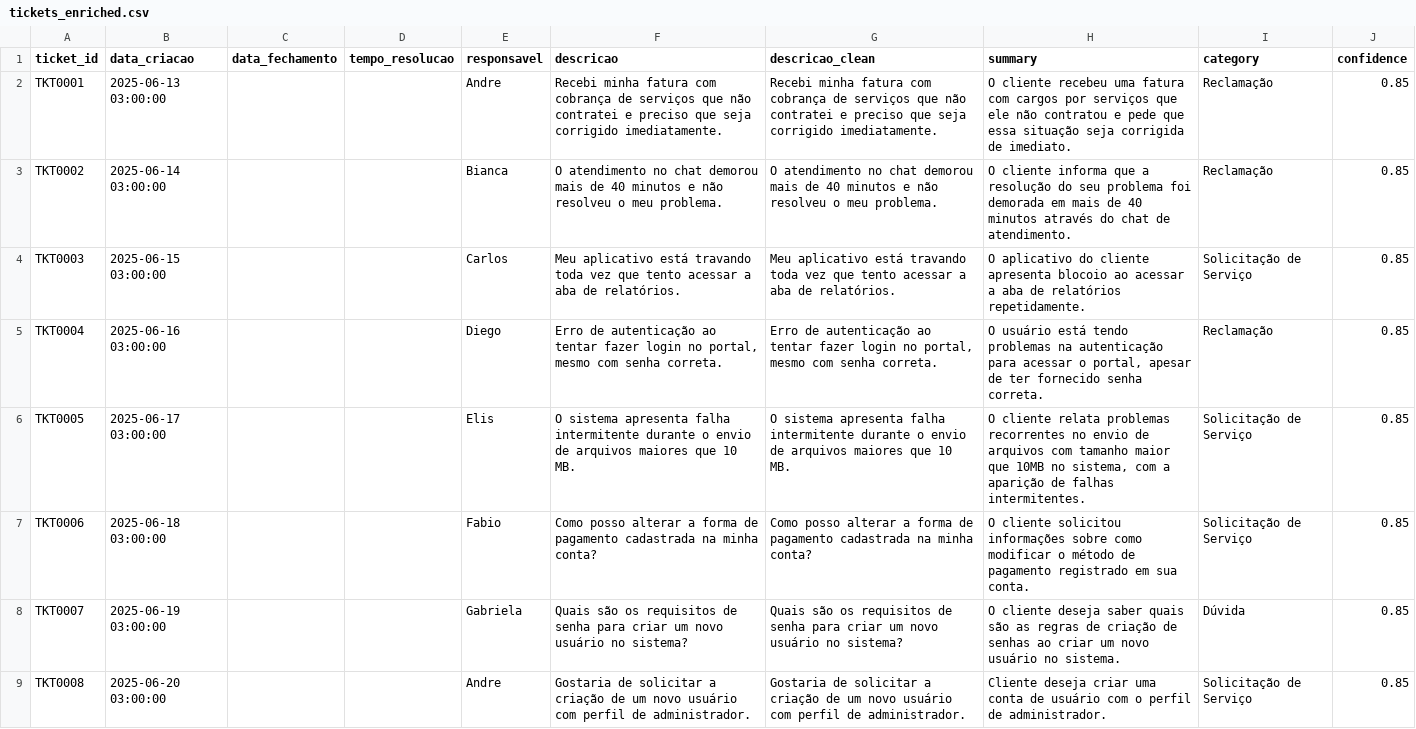
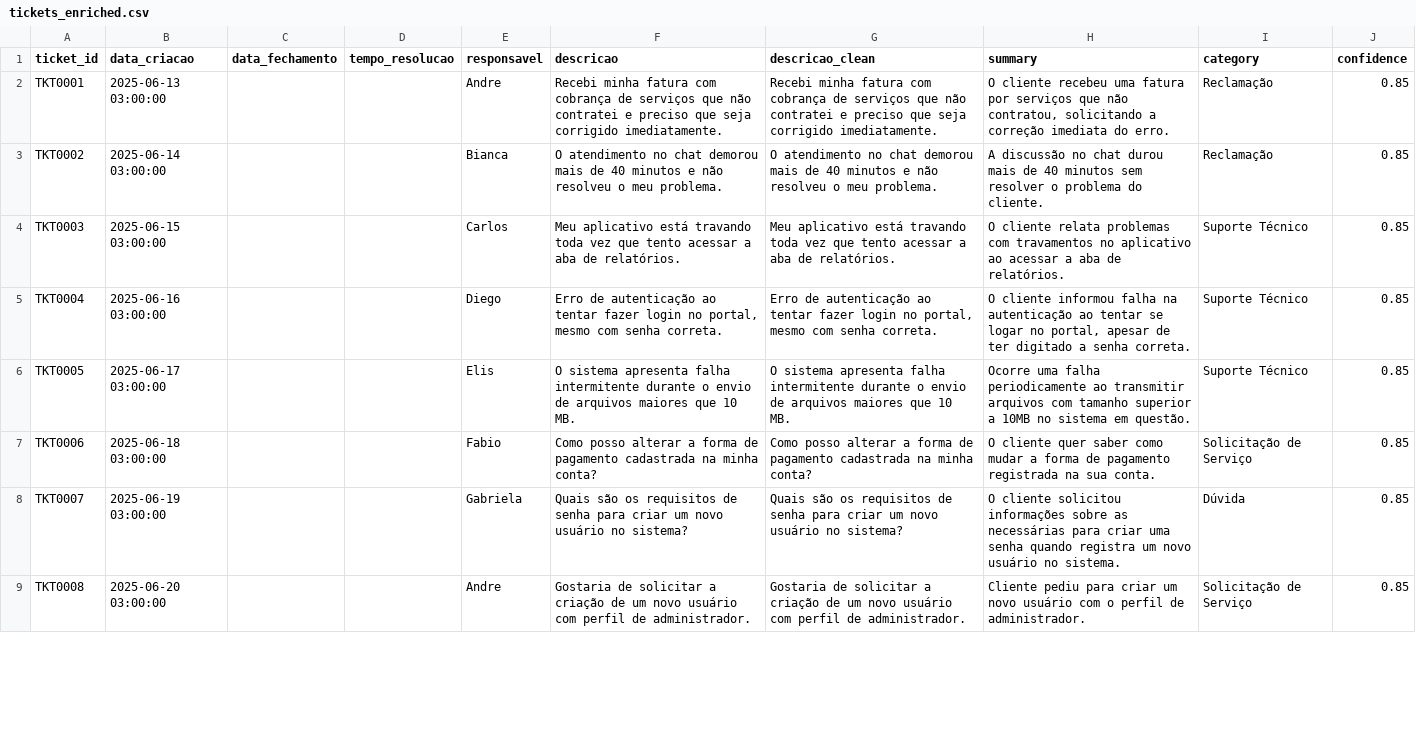
Before and after one commit to caioopra/blip-challenge, a CSV file: data/tickets_enriched.csv, drawn as a sheet; only a part is shown; the diff covers the shown part only.

```diff
--- a/data/tickets_enriched.csv
+++ b/data/tickets_enriched.csv
@@ -1,9 +1,9 @@
 ticket_id;data_criacao;data_fechamento;tempo_resolucao;responsavel;descricao;descricao_clean;summary;category;confidence
-TKT0001;2025-06-13 03:00:00;;;Andre;Recebi minha fatura com cobrança de serviços que não contratei e preciso que seja corrigido imediatamente.;Recebi minha fatura com cobrança de serviços que não contratei e preciso que seja corrigido imediatamente.;O cliente recebeu uma fatura com cargos por serviços que ele não contratou e pede que essa situação seja corrigida de imediato.;Reclamação;0.85
-TKT0002;2025-06-14 03:00:00;;;Bianca;O atendimento no chat demorou mais de 40 minutos e não resolveu o meu problema.;O atendimento no chat demorou mais de 40 minutos e não resolveu o meu problema.;O cliente informa que a resolução do seu problema foi demorada em mais de 40 minutos através do chat de atendimento.;Reclamação;0.85
-TKT0003;2025-06-15 03:00:00;;;Carlos;Meu aplicativo está travando toda vez que tento acessar a aba de relatórios.;Meu aplicativo está travando toda vez que tento acessar a aba de relatórios.;O aplicativo do cliente apresenta blocoio ao acessar a aba de relatórios repetidamente.;Solicitação de Serviço;0.85
-TKT0004;2025-06-16 03:00:00;;;Diego;Erro de autenticação ao tentar fazer login no portal, mesmo com senha correta.;Erro de autenticação ao tentar fazer login no portal, mesmo com senha correta.;O usuário está tendo problemas na autenticação para acessar o portal, apesar de ter fornecido senha correta.;Reclamação;0.85
-TKT0005;2025-06-17 03:00:00;;;Elis;O sistema apresenta falha intermitente durante o envio de arquivos maiores que 10 MB.;O sistema apresenta falha intermitente durante o envio de arquivos maiores que 10 MB.;O cliente relata problemas recorrentes no envio de arquivos com tamanho maior que 10MB no sistema, com a aparição de falhas intermitentes.;Solicitação de Serviço;0.85
-TKT0006;2025-06-18 03:00:00;;;Fabio;Como posso alterar a forma de pagamento cadastrada na minha conta?;Como posso alterar a forma de pagamento cadastrada na minha conta?;O cliente solicitou informações sobre como modificar o método de pagamento registrado em sua conta.;Solicitação de Serviço;0.85
-TKT0007;2025-06-19 03:00:00;;;Gabriela;Quais são os requisitos de senha para criar um novo usuário no sistema?;Quais são os requisitos de senha para criar um novo usuário no sistema?;O cliente deseja saber quais são as regras de criação de senhas ao criar um novo usuário no sistema.;Dúvida;0.85
-TKT0008;2025-06-20 03:00:00;;;Andre;Gostaria de solicitar a criação de um novo usuário com perfil de administrador.;Gostaria de solicitar a criação de um novo usuário com perfil de administrador.;Cliente deseja criar uma conta de usuário com o perfil de administrador.;Solicitação de Serviço;0.85
+TKT0001;2025-06-13 03:00:00;;;Andre;Recebi minha fatura com cobrança de serviços que não contratei e preciso que seja corrigido imediatamente.;Recebi minha fatura com cobrança de serviços que não contratei e preciso que seja corrigido imediatamente.;O cliente recebeu uma fatura por serviços que não contratou, solicitando a correção imediata do erro.;Reclamação;0.85
+TKT0002;2025-06-14 03:00:00;;;Bianca;O atendimento no chat demorou mais de 40 minutos e não resolveu o meu problema.;O atendimento no chat demorou mais de 40 minutos e não resolveu o meu problema.;A discussão no chat durou mais de 40 minutos sem resolver o problema do cliente.;Reclamação;0.85
+TKT0003;2025-06-15 03:00:00;;;Carlos;Meu aplicativo está travando toda vez que tento acessar a aba de relatórios.;Meu aplicativo está travando toda vez que tento acessar a aba de relatórios.;O cliente relata problemas com travamentos no aplicativo ao acessar a aba de relatórios.;Suporte Técnico;0.85
+TKT0004;2025-06-16 03:00:00;;;Diego;Erro de autenticação ao tentar fazer login no portal, mesmo com senha correta.;Erro de autenticação ao tentar fazer login no portal, mesmo com senha correta.;O cliente informou falha na autenticação ao tentar se logar no portal, apesar de ter digitado a senha correta.;Suporte Técnico;0.85
+TKT0005;2025-06-17 03:00:00;;;Elis;O sistema apresenta falha intermitente durante o envio de arquivos maiores que 10 MB.;O sistema apresenta falha intermitente durante o envio de arquivos maiores que 10 MB.;Ocorre uma falha periodicamente ao transmitir arquivos com tamanho superior a 10MB no sistema em questão.;Suporte Técnico;0.85
+TKT0006;2025-06-18 03:00:00;;;Fabio;Como posso alterar a forma de pagamento cadastrada na minha conta?;Como posso alterar a forma de pagamento cadastrada na minha conta?;O cliente quer saber como mudar a forma de pagamento registrada na sua conta.;Solicitação de Serviço;0.85
+TKT0007;2025-06-19 03:00:00;;;Gabriela;Quais são os requisitos de senha para criar um novo usuário no sistema?;Quais são os requisitos de senha para criar um novo usuário no sistema?;O cliente solicitou informações sobre as necessárias para criar uma senha quando registra um novo usuário no sistema.;Dúvida;0.85
+TKT0008;2025-06-20 03:00:00;;;Andre;Gostaria de solicitar a criação de um novo usuário com perfil de administrador.;Gostaria de solicitar a criação de um novo usuário com perfil de administrador.;Cliente pediu para criar um novo usuário com o perfil de administrador.;Solicitação de Serviço;0.85
```
Also changed, not shown: 12 edited cells elsewhere in this file, 5 other files.
